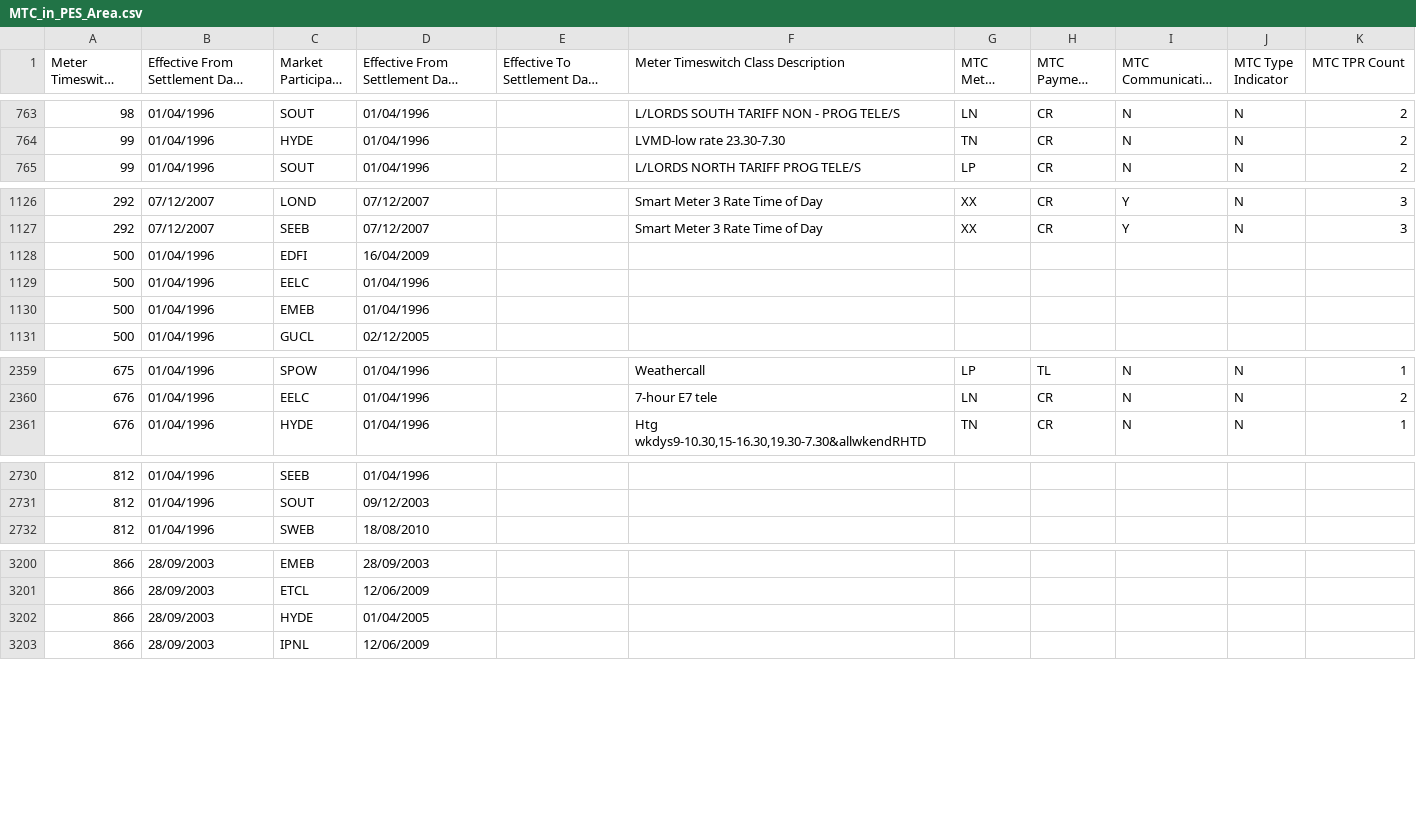
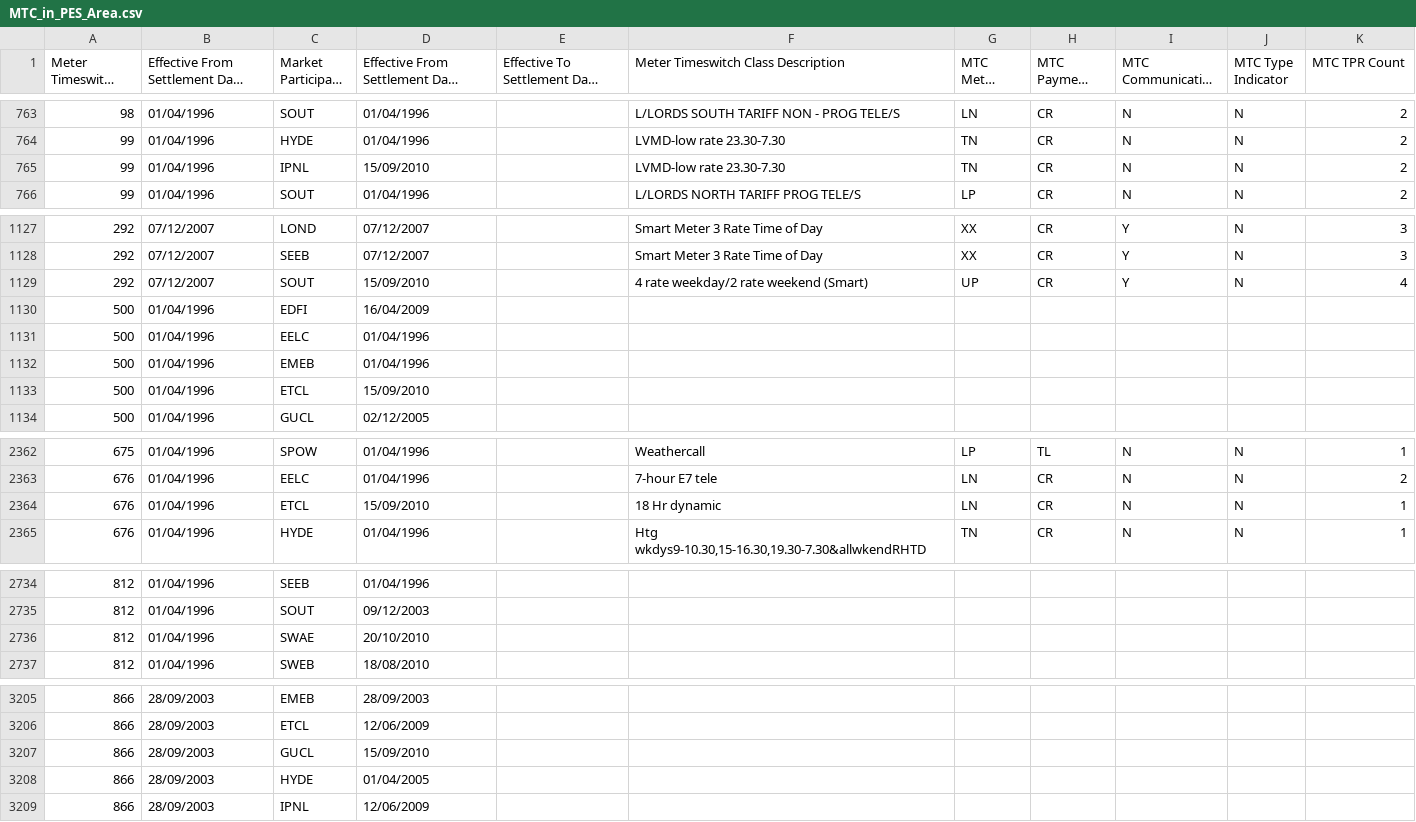
Before and after one commit to WessexWater/chellow, a CSV file: mdd/original/MTC_in_PES_Area.csv, drawn as a sheet; only a part is shown, gaps mark what is left out; long unchanged cells end in …; the diff covers the shown part only; the diff names each change by its address in the sheet, - before the commit and + after, or states it on an @@ line.

Commit message:
* Upgraded to latest version of MDD. * Removed start date from CSV general export. * Fixed bug in contract level displaced virtual bills caused by Hibernate being picky.

```diff
--- a/mdd/original/MTC_in_PES_Area.csv
+++ b/mdd/original/MTC_in_PES_Area.csv
+row 765: 99 | 01/04/1996 | IPNL | 15/09/2010 |  | LVMD-low rate 23.30-7.30 | TN | CR | N | N | 2
+row 1129: 292 | 07/12/2007 | SOUT | 15/09/2010 |  | 4 rate weekday/2 rate weekend (Smart) | UP | CR | Y | N | 4
+row 1133: 500 | 01/04/1996 | ETCL | 15/09/2010
+row 2364: 676 | 01/04/1996 | ETCL | 15/09/2010 |  | 18 Hr dynamic | LN | CR | N | N | 1
+row 2736: 812 | 01/04/1996 | SWAE | 20/10/2010
+row 3207: 866 | 28/09/2003 | GUCL | 15/09/2010
```
Also changed, not shown: 3 added rows elsewhere in this file, mdd/converted/Line_Loss_Factor_Class.csv, mdd/converted/Meter_Timeswitch_Class.csv, 18 other files.
